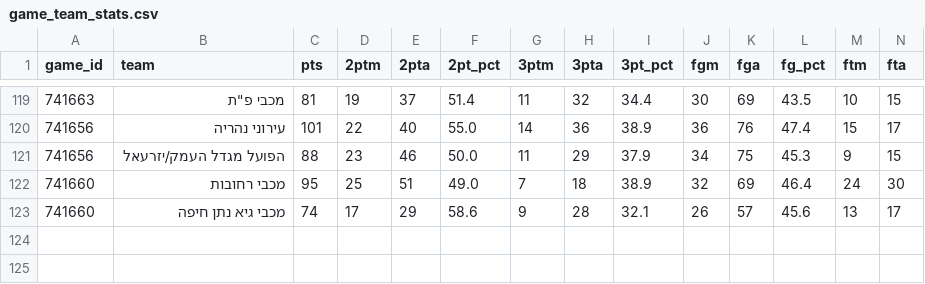
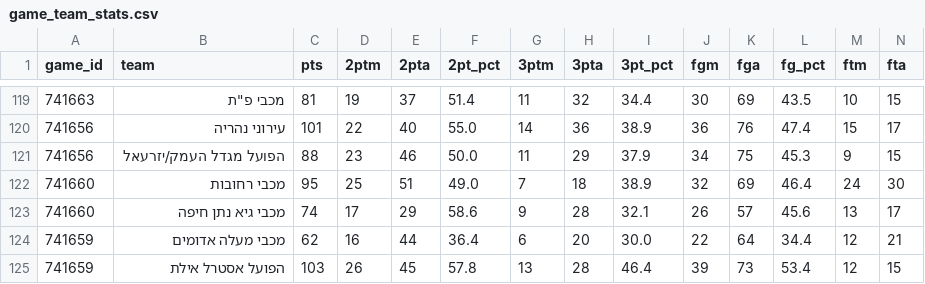
Before and after one commit to navonn3/leumit_db, a CSV file: data/leumit/leumit_games/game_team_stats.csv, drawn as a sheet; only a part is shown, gaps mark what is left out; rows hold the shown columns only; the diff names each change by its address in the sheet, - before the commit and + after, or states it on an @@ line.

```diff
--- a/data/leumit/leumit_games/game_team_stats.csv
+++ b/data/leumit/leumit_games/game_team_stats.csv
+row 124: 741659 | מכבי מעלה אדומים | 62 | 16 | 44 | 36.4 | 6 | 20 | 30.0 | 22 | 64 | 34.4 | 12 | 21
+row 125: 741659 | הפועל אסטרל אילת | 103 | 26 | 45 | 57.8 | 13 | 28 | 46.4 | 39 | 73 | 53.4 | 12 | 15
```
Also changed, not shown: data/leumit/leumit_games/game_player_stats.csv, data/leumit/leumit_games/game_quarters.csv, 7 other files.
